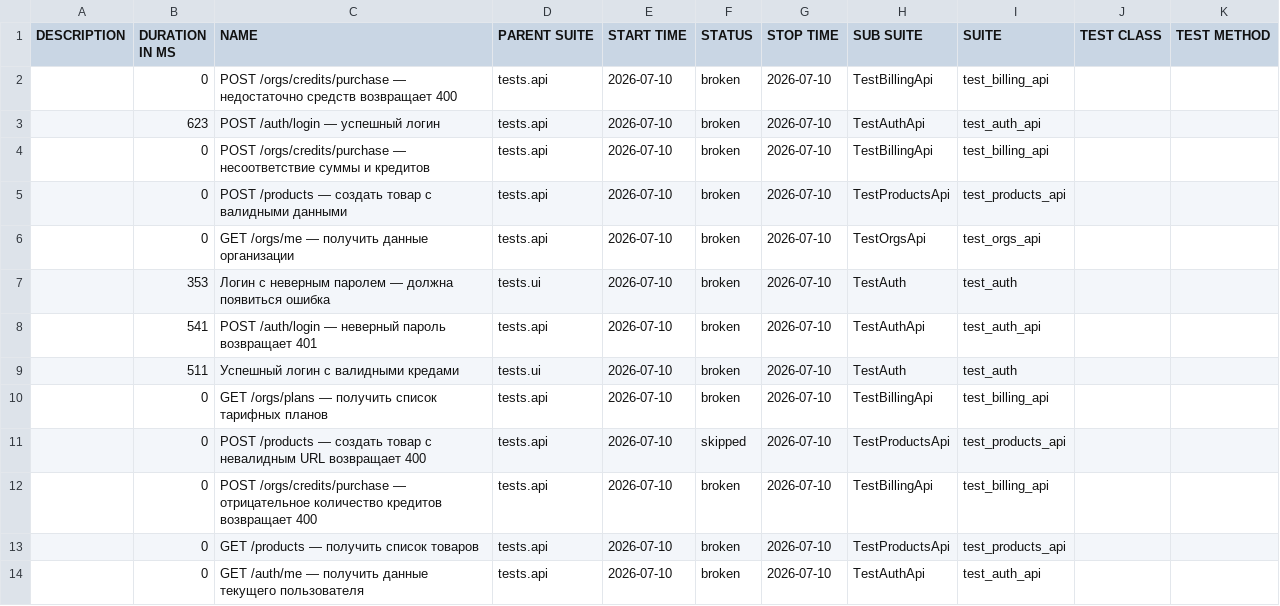
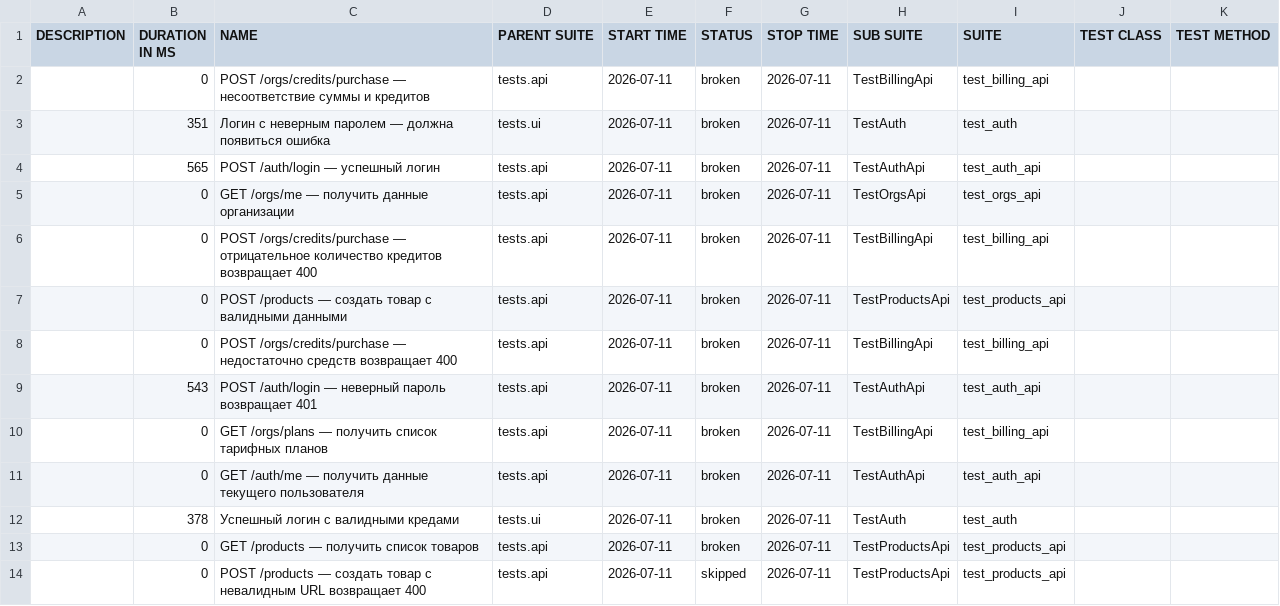
Before and after one commit to Sunaaa1/kartochki-tests, a CSV file: data/suites.csv, drawn as a sheet.

```diff
--- a/data/suites.csv
+++ b/data/suites.csv
@@ -1,14 +1,14 @@
 "DESCRIPTION","DURATION IN MS","NAME","PARENT SUITE","START TIME","STATUS","STOP TIME","SUB SUITE","SUITE","TEST CLASS","TEST METHOD"
-"","0","POST /orgs/credits/purchase — недостаточно средств возвращает 400","tests.api","2026-07-10","broken","2026-07-10","TestBillingApi","test_billing_api","",""
-"","623","POST /auth/login — успешный логин","tests.api","2026-07-10","broken","2026-07-10","TestAuthApi","test_auth_api","",""
-"","0","POST /orgs/credits/purchase — несоответствие суммы и кредитов","tests.api","2026-07-10","broken","2026-07-10","TestBillingApi","test_billing_api","",""
-"","0","POST /products — создать товар с валидными данными","tests.api","2026-07-10","broken","2026-07-10","TestProductsApi","test_products_api","",""
-"","0","GET /orgs/me — получить данные организации","tests.api","2026-07-10","broken","2026-07-10","TestOrgsApi","test_orgs_api","",""
-"","353","Логин с неверным паролем — должна появиться ошибка","tests.ui","2026-07-10","broken","2026-07-10","TestAuth","test_auth","",""
-"","541","POST /auth/login — неверный пароль возвращает 401","tests.api","2026-07-10","broken","2026-07-10","TestAuthApi","test_auth_api","",""
-"","511","Успешный логин с валидными кредами","tests.ui","2026-07-10","broken","2026-07-10","TestAuth","test_auth","",""
-"","0","GET /orgs/plans — получить список тарифных планов","tests.api","2026-07-10","broken","2026-07-10","TestBillingApi","test_billing_api","",""
-"","0","POST /products — создать товар с невалидным URL возвращает 400","tests.api","2026-07-10","skipped","2026-07-10","TestProductsApi","test_products_api","",""
-"","0","POST /orgs/credits/purchase — отрицательное количество кредитов возвращает 400","tests.api","2026-07-10","broken","2026-07-10","TestBillingApi","test_billing_api","",""
-"","0","GET /products — получить список товаров","tests.api","2026-07-10","broken","2026-07-10","TestProductsApi","test_products_api","",""
-"","0","GET /auth/me — получить данные текущего пользователя","tests.api","2026-07-10","broken","2026-07-10","TestAuthApi","test_auth_api","",""
+"","0","POST /orgs/credits/purchase — несоответствие суммы и кредитов","tests.api","2026-07-11","broken","2026-07-11","TestBillingApi","test_billing_api","",""
+"","351","Логин с неверным паролем — должна появиться ошибка","tests.ui","2026-07-11","broken","2026-07-11","TestAuth","test_auth","",""
+"","565","POST /auth/login — успешный логин","tests.api","2026-07-11","broken","2026-07-11","TestAuthApi","test_auth_api","",""
+"","0","GET /orgs/me — получить данные организации","tests.api","2026-07-11","broken","2026-07-11","TestOrgsApi","test_orgs_api","",""
+"","0","POST /orgs/credits/purchase — отрицательное количество кредитов возвращает 400","tests.api","2026-07-11","broken","2026-07-11","TestBillingApi","test_billing_api","",""
+"","0","POST /products — создать товар с валидными данными","tests.api","2026-07-11","broken","2026-07-11","TestProductsApi","test_products_api","",""
+"","0","POST /orgs/credits/purchase — недостаточно средств возвращает 400","tests.api","2026-07-11","broken","2026-07-11","TestBillingApi","test_billing_api","",""
+"","543","POST /auth/login — неверный пароль возвращает 401","tests.api","2026-07-11","broken","2026-07-11","TestAuthApi","test_auth_api","",""
+"","0","GET /orgs/plans — получить список тарифных планов","tests.api","2026-07-11","broken","2026-07-11","TestBillingApi","test_billing_api","",""
+"","0","GET /auth/me — получить данные текущего пользователя","tests.api","2026-07-11","broken","2026-07-11","TestAuthApi","test_auth_api","",""
+"","378","Успешный логин с валидными кредами","tests.ui","2026-07-11","broken","2026-07-11","TestAuth","test_auth","",""
+"","0","GET /products — получить список товаров","tests.api","2026-07-11","broken","2026-07-11","TestProductsApi","test_products_api","",""
+"","0","POST /products — создать товар с невалидным URL возвращает 400","tests.api","2026-07-11","skipped","2026-07-11","TestProductsApi","test_products_api","",""
```
Also changed, not shown: data/behaviors.csv, 47 other files.
